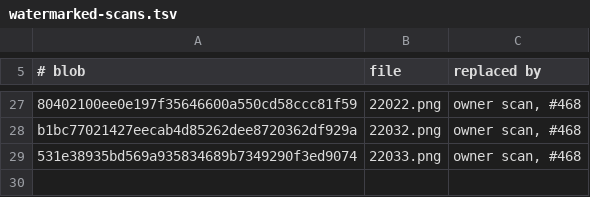
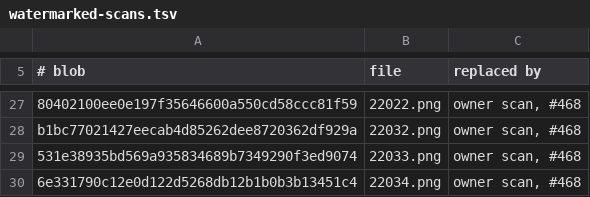
Before and after one commit to quincarter/marvel-champions-digital-game, a TSV file: assets/card-art/watermarked-scans.tsv, drawn as a sheet; only a part is shown, gaps mark what is left out.

Commit message:
Replace Defensive Training's watermarked scan with the owner's own scan (#468)
The last stamped Nebula pack card. The before/after sheet now shows all thirteen.

```diff
--- a/assets/card-art/watermarked-scans.tsv
+++ b/assets/card-art/watermarked-scans.tsv
@@ -29 +29,2 @@ b1bc77021427eecab4d85262dee8720362df929a	22032.png	owner scan, #468
 531e38935bd569a935834689b7349290f3ed9074	22033.png	owner scan, #468
+6e331790c12e0d122d5268db12b1b0b3b13451c4	22034.png	owner scan, #468
```
Also changed, not shown: 3 other files.
